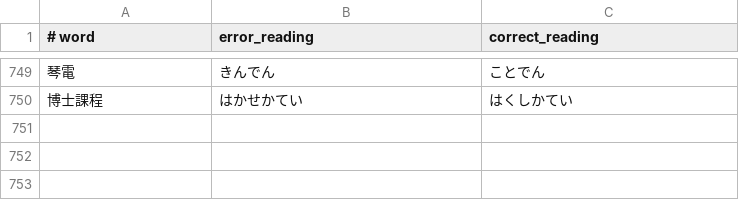
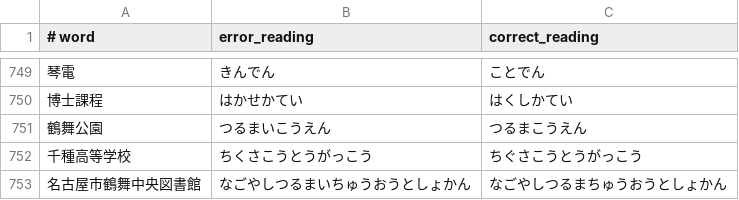
Before and after one commit to google/mozc, a TSV file: src/data/dictionary_oss/reading_correction.tsv, drawn as a sheet; only a part is shown, gaps mark what is left out; the diff names each change by its address in the sheet, - before the commit and + after, or states it on an @@ line.

Commit message:
Add some reading corrections (#1069)
* Add some reading corrections

* Add Tsuruma Central Library

* Remove controversial correction candidate

PiperOrigin-RevId: 683540692

```diff
--- a/src/data/dictionary_oss/reading_correction.tsv
+++ b/src/data/dictionary_oss/reading_correction.tsv
+row 751: 鶴舞公園 | つるまいこうえん | つるまこうえん
+row 752: 千種高等学校 | ちくさこうとうがっこう | ちぐさこうとうがっこう
+row 753: 名古屋市鶴舞中央図書館 | なごやしつるまいちゅうおうとしょかん | なごやしつるまちゅうおうとしょかん
```
